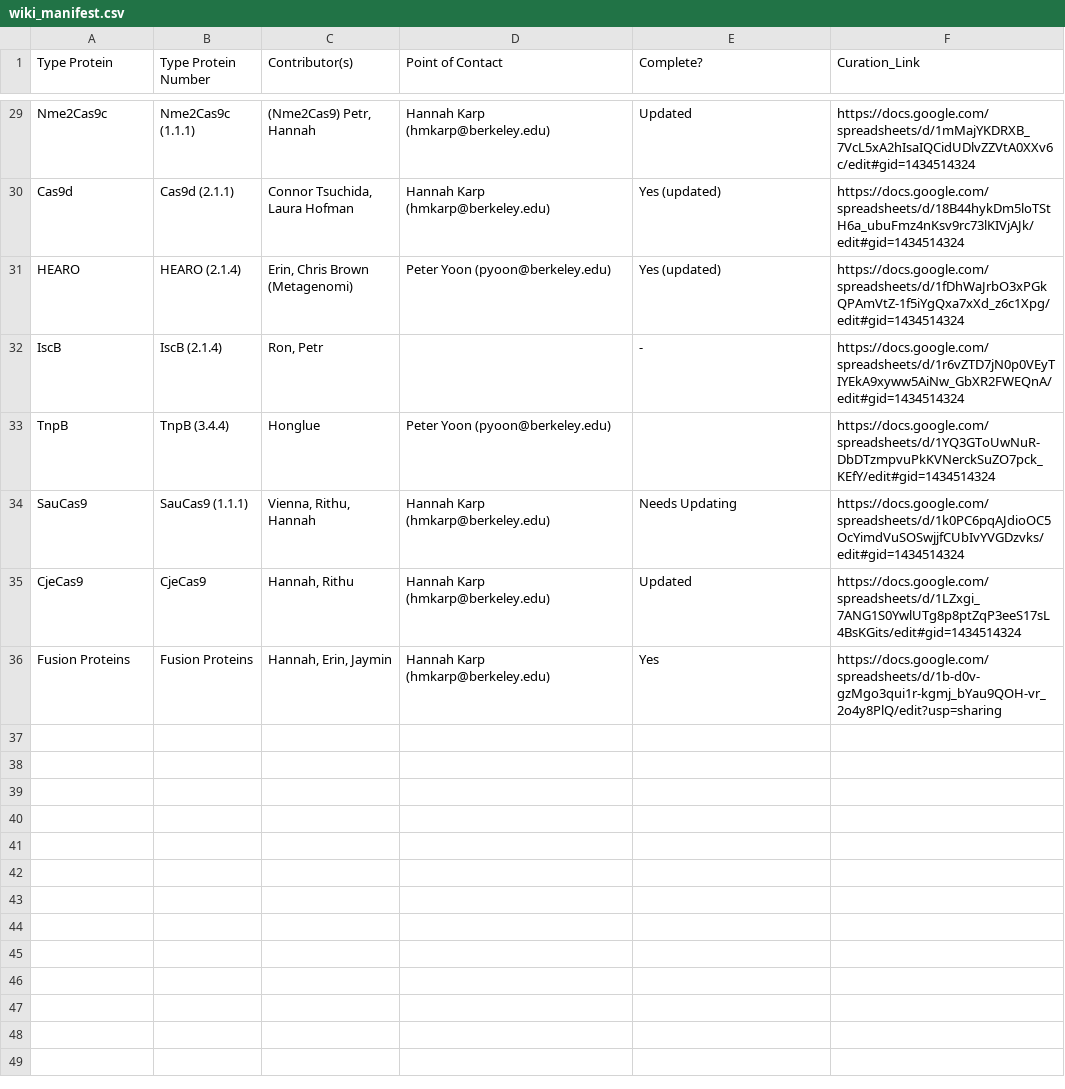
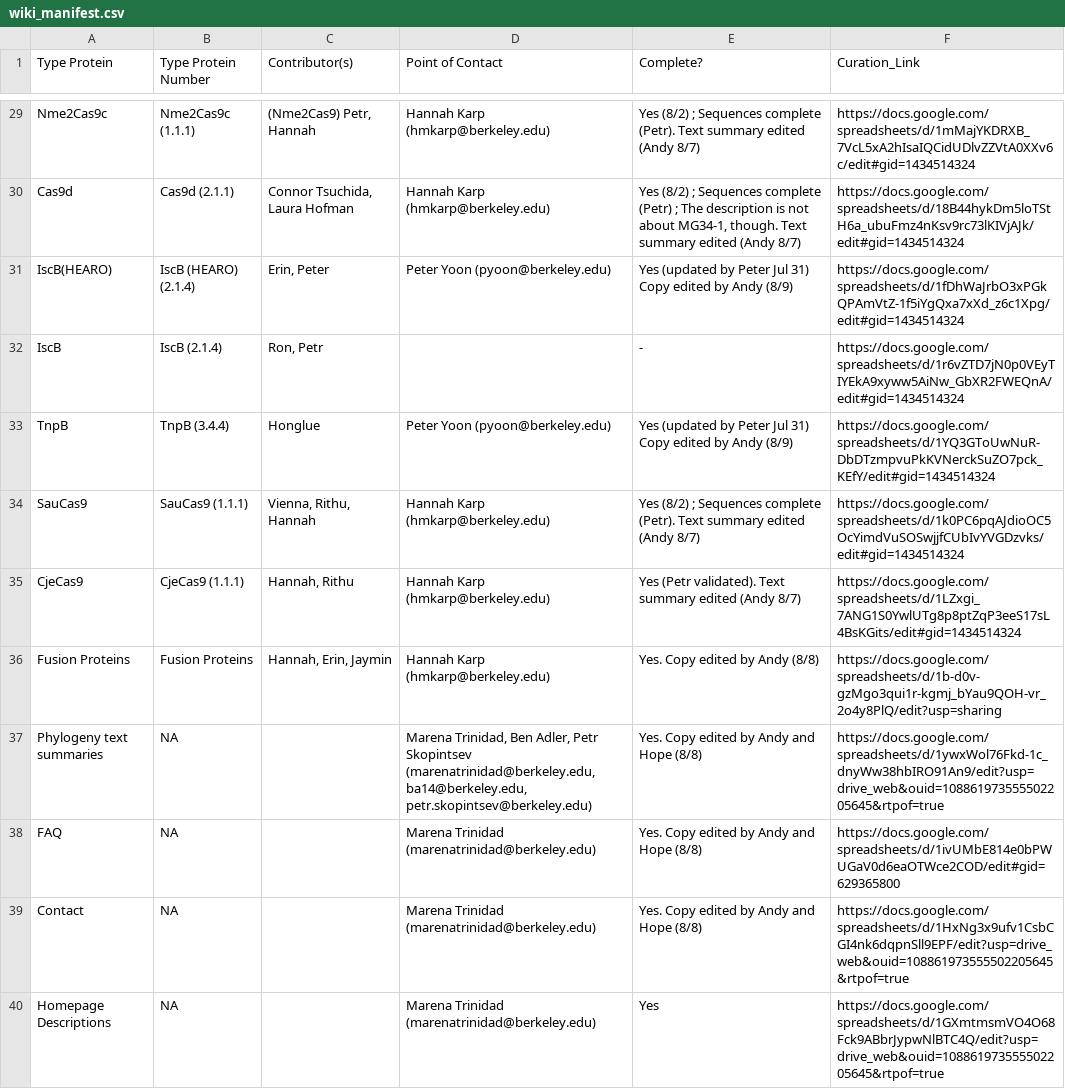
Before and after one commit to Doudna-lab/casPedia_website, a CSV file: background_data/wiki_manifest.csv, drawn as a sheet; only a part is shown, gaps mark what is left out; removed rows and columns are numbered as before the commit, all else as after; the diff covers the shown part only; the diff names each change by its address in the sheet, - before the commit and + after, or states it on an @@ line.

```diff
--- a/background_data/wiki_manifest.csv
+++ b/background_data/wiki_manifest.csv
-E29 (Complete?): Updated
+E29 (Complete?): Yes (8/2) ; Sequences complete (Petr). Text summary edited (Andy 8/7)
-E30 (Complete?): Yes (updated)
+E30 (Complete?): Yes (8/2) ; Sequences complete (Petr) ; The description is not about MG34-1, though. Text summary edited (Andy 8/7)
-row 31: HEARO | HEARO (2.1.4) | Erin, Chris Brown (Metagenomi) | Peter Yoon (pyoon@berkeley.edu) | Yes (updated) | https://docs.google.com/spreadsheets/d/1fDhWaJrbO3xPGkQPAmVtZ-1f5iYgQxa7xXd_z6c1Xpg/edit#gid=1434514324
+row 31: IscB(HEARO) | IscB (HEARO) (2.1.4) | Erin, Peter | Peter Yoon (pyoon@berkeley.edu) | Yes (updated by Peter Jul 31) Copy edited by Andy (8/9) | https://docs.google.com/spreadsheets/d/1fDhWaJrbO3xPGkQPAmVtZ-1f5iYgQxa7xXd_z6c1Xpg/edit#gid=1434514324
-E33 (Complete?): (empty)
+E33 (Complete?): Yes (updated by Peter Jul 31) Copy edited by Andy (8/9)
-E34 (Complete?): Needs Updating
+E34 (Complete?): Yes (8/2) ; Sequences complete (Petr). Text summary edited (Andy 8/7)
-B35 (Type Protein Number): CjeCas9
+B35 (Type Protein Number): CjeCas9 (1.1.1)
-E35 (Complete?): Updated
+E35 (Complete?): Yes (Petr validated). Text summary edited (Andy 8/7)
-E36 (Complete?): Yes
+E36 (Complete?): Yes. Copy edited by Andy (8/8)
+row 37: Phylogeny text summaries | NA |  | Marena Trinidad, Ben Adler, Petr Skopintsev (marenatrinidad@berkeley.edu, ba14@berkeley.edu, petr.skopintsev@berkeley.edu) | Yes. Copy edited by Andy and Hope (8/8) | https://docs.google.com/spreadsheets/d/1ywxWol76Fkd-1c_dnyWw38hbIRO91An9/edit?usp=drive_web&ouid=108861973555502205645&rtpof=true
+row 38: FAQ | NA |  | Marena Trinidad (marenatrinidad@berkeley.edu) | Yes. Copy edited by Andy and Hope (8/8) | https://docs.google.com/spreadsheets/d/1ivUMbE814e0bPWUGaV0d6eaOTWce2COD/edit#gid=629365800
+row 39: Contact | NA |  | Marena Trinidad (marenatrinidad@berkeley.edu) | Yes. Copy edited by Andy and Hope (8/8) | https://docs.google.com/spreadsheets/d/1HxNg3x9ufv1CsbCGI4nk6dqpnSll9EPF/edit?usp=drive_web&ouid=108861973555502205645&rtpof=true
+row 40: Homepage Descriptions | NA |  | Marena Trinidad (marenatrinidad@berkeley.edu) | Yes | https://docs.google.com/spreadsheets/d/1GXmtmsmVO4O68Fck9ABbrJypwNlBTC4Q/edit?usp=drive_web&ouid=108861973555502205645&rtpof=true
```
Also changed, not shown: 30 edited cells elsewhere in this file, background_data/2023_03_28_Cas_family_tree_Naming.csv, 2 other files.
